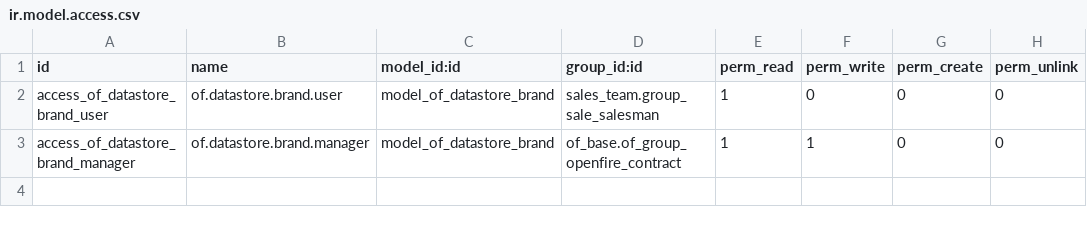
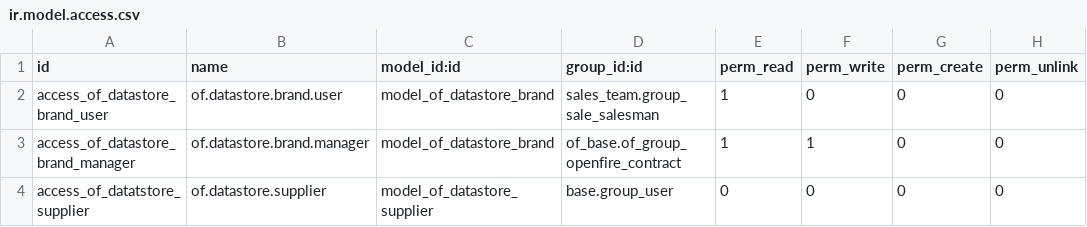
Before and after one commit to odof/openfire, a CSV file: of_datastore_product/security/ir.model.access.csv, drawn as a sheet; the diff names each change by its address in the sheet, - before the commit and + after, or states it on an @@ line.

```diff
--- a/of_datastore_product/security/ir.model.access.csv
+++ b/of_datastore_product/security/ir.model.access.csv
+row 4: access_of_datatstore_supplier | of.datastore.supplier | model_of_datastore_supplier | base.group_user | 0 | 0 | 0 | 0
```
Also changed, not shown: of_account_tax/security/ir.model.access.csv, of_base/security/ir.model.access.csv, 1 other file.
